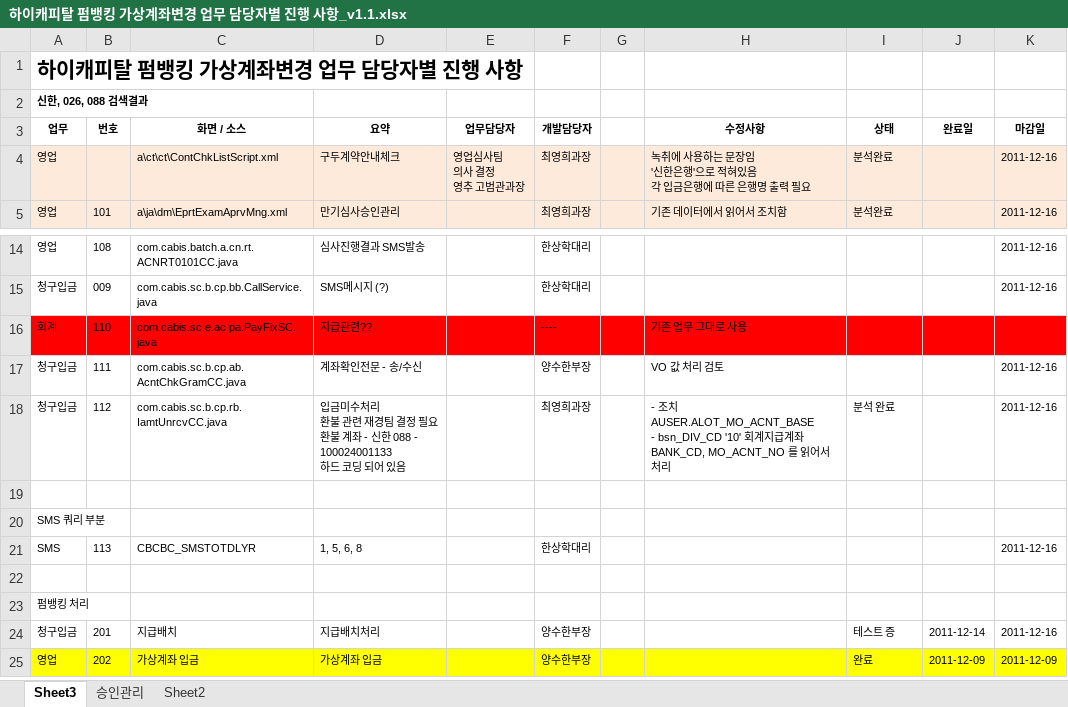
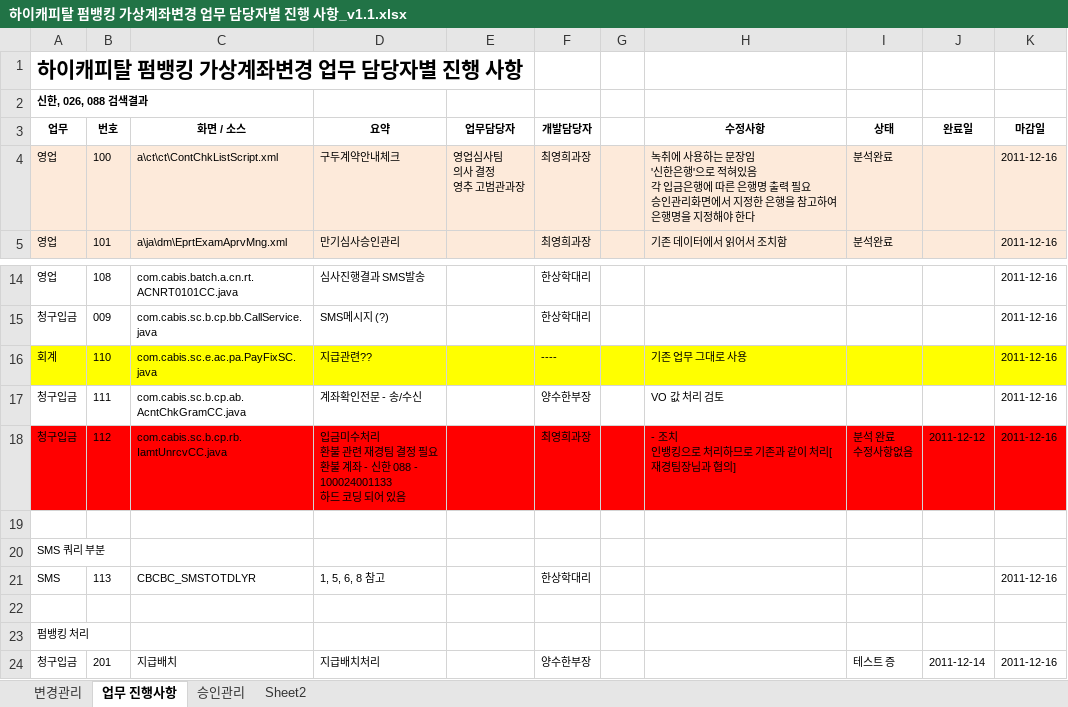
Before and after one commit to cherryjuni/hic, an Excel workbook: doc/하이캐피탈 펌뱅킹 가상계좌변경 업무 담당자별 진행 사항_v1.1.xlsx, sheet 업무 진행사항, drawn as a sheet; only a part is shown, gaps mark what is left out; the shorter side is filled out with more unchanged rows; values as stored, in another font and other column widths than the file's, no borders; ↵ is a line break in a cell; the diff names each change by its address in the sheet, - before the commit and + after, or states it on an @@ line.

```diff
--- a/doc/하이캐피탈 펌뱅킹 가상계좌변경 업무 담당자별 진행 사항_v1.1.xlsx (sheet 업무 진행사항)
+++ b/doc/하이캐피탈 펌뱅킹 가상계좌변경 업무 담당자별 진행 사항_v1.1.xlsx (sheet 업무 진행사항)
-sheet tab: Sheet3
+sheet tab: 업무 진행사항
+sheet tab: 변경관리
-B4 (번호): (empty)
+B4 (번호): 100
-H4 (수정사항): …력 필요
+H4 (수정사항): …력 필요 ↵ 승인관리화면에서 지정한 은행을 참고하여 ↵ 은행명을 지정해야 한다
-A16:K16 fill: #FF0000
+A16:K16 fill: #FFFF00
-K16 (마감일): (empty)
+K16 (마감일): 2011-12-16
-A18:K18 fill: none
+A18:K18 fill: #FF0000
-H18 (수정사항): …치 ↵ AUSER.ALOT_MO_ACNT_BASE ↵ - bsn_DIV_CD '10' 회계지급계좌 ↵ BANK_CD, MO_ACNT_NO 를 읽어서 처리
+H18 (수정사항): …치 ↵ 인뱅킹으로 처리하므로 기존과 같이 처리[재경팀장님과 협의]
-I18 (상태): 분석 완료
+I18 (상태): 분석 완료 ↵ 수정사항없음
-J18 (완료일): (empty)
+J18 (완료일): 2011-12-12
-D21 (요약): 1, 5, 6, 8
+D21 (요약): 1, 5, 6, 8 참고
```
